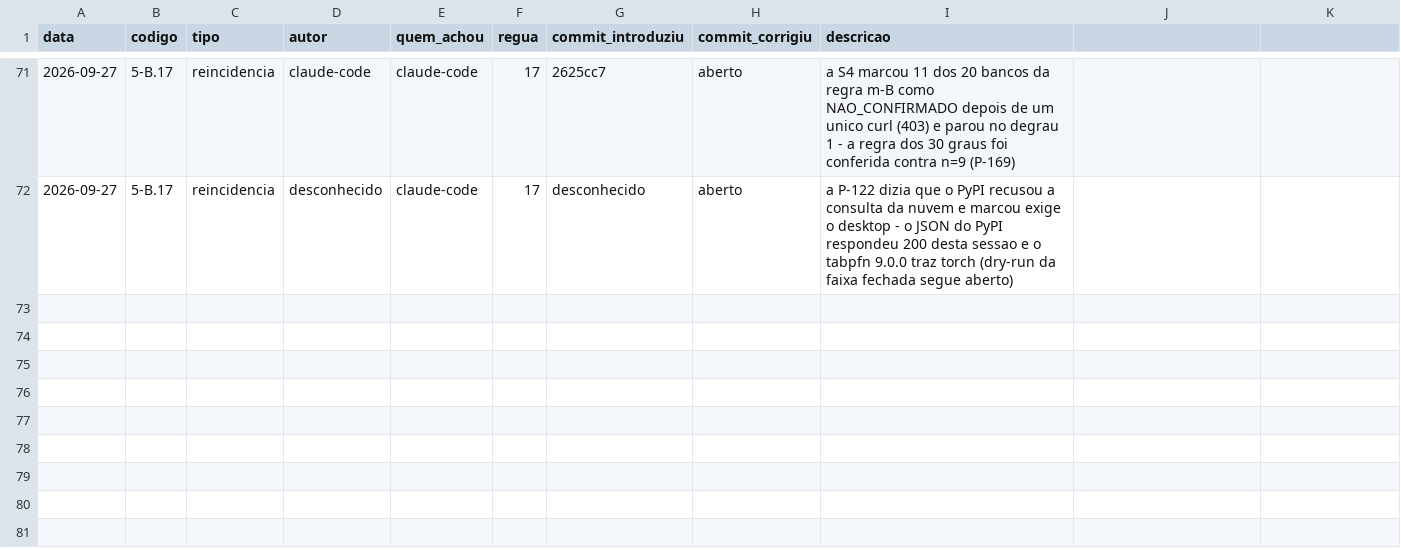
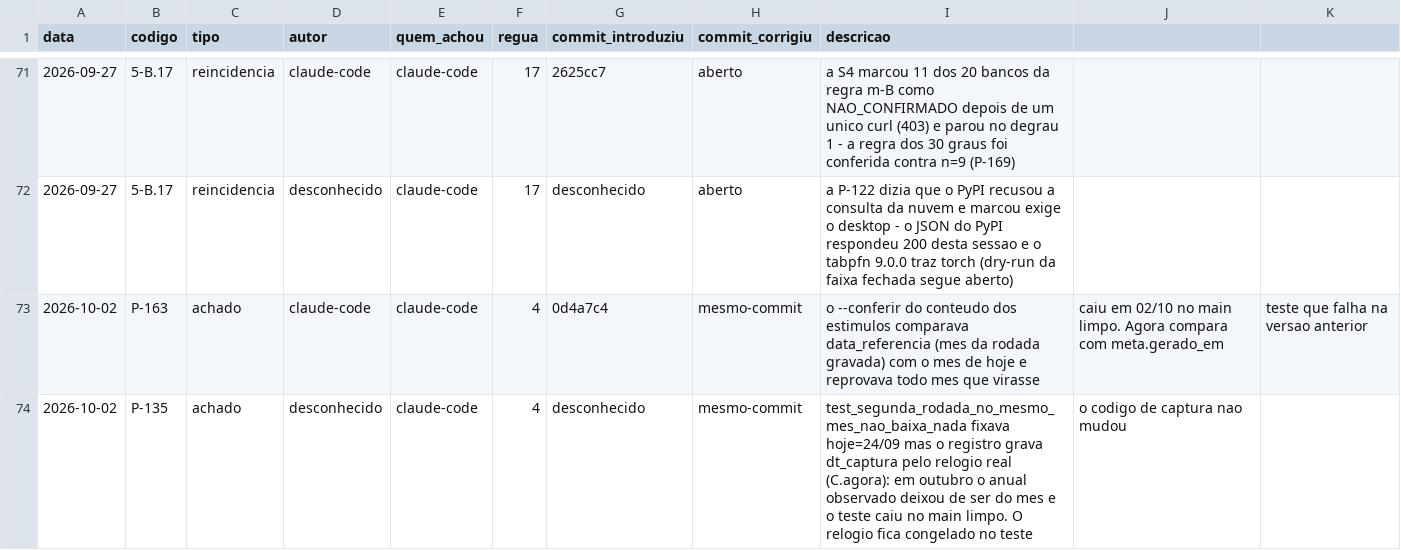
Before and after one commit to OsvaldoSantana/meol, a CSV file: docs/metricas/eventos.csv, drawn as a sheet; only a part is shown, gaps mark what is left out; the diff names each change by its address in the sheet, - before the commit and + after, or states it on an @@ line.

```diff
--- a/docs/metricas/eventos.csv
+++ b/docs/metricas/eventos.csv
+row 73: 2026-10-02 | P-163 | achado | claude-code | claude-code | 4 | 0d4a7c4 | mesmo-commit | o --conferir do conteudo dos estimulos comparava data_referencia (mes da rodada gravada) com o mes de hoje e reprovava todo mes que virasse | caiu em 02/10 no main limpo. Agora compara com meta.gerado_em | teste que falha na versao anterior
+row 74: 2026-10-02 | P-135 | achado | desconhecido | claude-code | 4 | desconhecido | mesmo-commit | test_segunda_rodada_no_mesmo_mes_nao_baixa_nada fixava hoje=24/09 mas o registro grava dt_captura pelo relogio real (C.agora): em outubro o anual observado deixou de ser do mes e o teste caiu no main limpo. O relogio fica congelado no teste | o codigo de captura nao mudou
```
Also changed, not shown: 3 other files.
